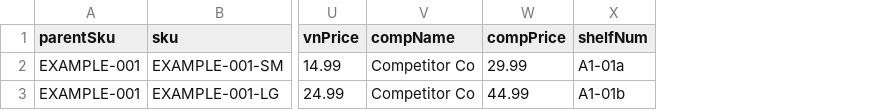
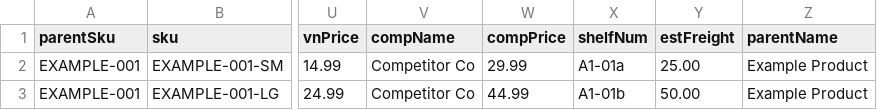
Before and after one commit to blake300/OPD_Website, a CSV file: public/uploads/examples/import-variants-example.csv, drawn as a sheet; only a part is shown, gaps mark what is left out; the diff names each change by its address in the sheet, - before the commit and + after, or states it on an @@ line.

```diff
--- a/public/uploads/examples/import-variants-example.csv
+++ b/public/uploads/examples/import-variants-example.csv
+column Y (estFreight), rows 2-3: 25.00 | 50.00
+column Z (parentName), rows 2-3: Example Product | Example Product
```
Also changed, not shown: public/uploads/examples/import-products-example.csv, 58 other files.
